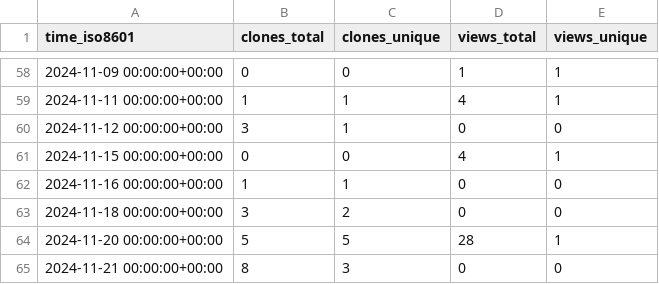
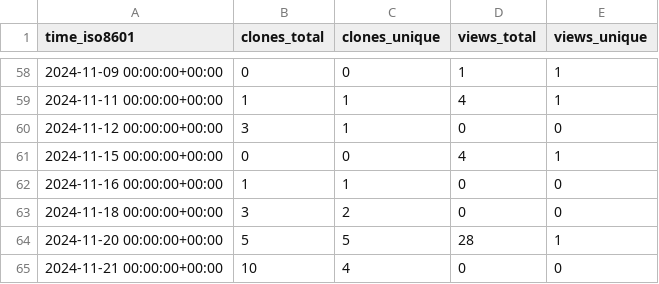
Before and after one commit to cschu/metaphlow, a CSV file: cschu/metaphlow/ghrs-data/views_clones_aggregate.csv, drawn as a sheet; only a part is shown, gaps mark what is left out.

```diff
--- a/cschu/metaphlow/ghrs-data/views_clones_aggregate.csv
+++ b/cschu/metaphlow/ghrs-data/views_clones_aggregate.csv
@@ -64,2 +64,2 @@ time_iso8601,clones_total,clones_unique,views_total,views_unique
 2024-11-20 00:00:00+00:00,5,5,28,1
-2024-11-21 00:00:00+00:00,8,3,0,0
+2024-11-21 00:00:00+00:00,10,4,0,0
```
Also changed, not shown: 1 other file.
